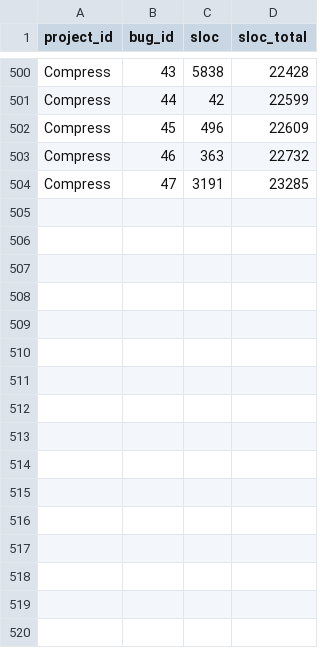
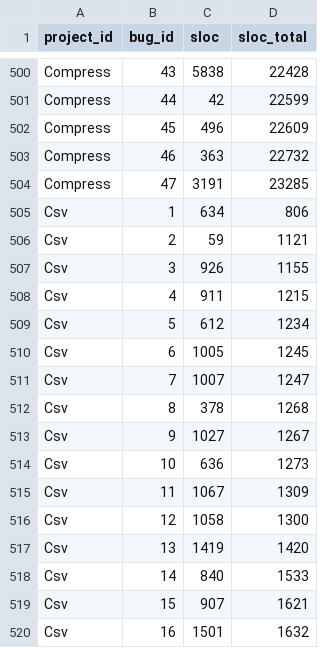
Before and after one commit to NicolasHampa/jaguar-data-flow-experiments, a CSV file: scripts/score-ranking/buggy-lines/sloc.csv, drawn as a sheet; only a part is shown, gaps mark what is left out.

Commit message:
Adição de buggy-lines para programa Csv do D4J

```diff
--- a/scripts/score-ranking/buggy-lines/sloc.csv
+++ b/scripts/score-ranking/buggy-lines/sloc.csv
@@ -504 +504,17 @@ Compress,46,363,22732
 Compress,47,3191,23285
+Csv,1,634,806
+Csv,2,59,1121
+Csv,3,926,1155
+Csv,4,911,1215
+Csv,5,612,1234
+Csv,6,1005,1245
+Csv,7,1007,1247
+Csv,8,378,1268
+Csv,9,1027,1267
+Csv,10,636,1273
+Csv,11,1067,1309
+Csv,12,1058,1300
+Csv,13,1419,1420
+Csv,14,840,1533
+Csv,15,907,1621
+Csv,16,1501,1632
```
Also changed, not shown: 16 other files.
